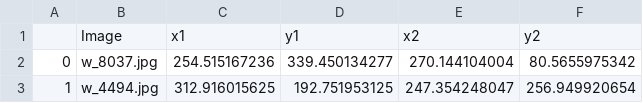
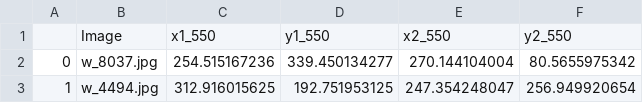
Before and after one commit to ryankresse/whale_recognition, a CSV file: test_pts_550.csv, drawn as a sheet; only a part is shown; removed rows and columns are numbered as before the commit, all else as after; the diff names each change by its address in the sheet, - before the commit and + after, or states it on an @@ line.

```diff
--- a/test_pts_550.csv
+++ b/test_pts_550.csv
-row 1:  | Image | x1 | y1 | x2 | y2
+row 1:  | Image | x1_550 | y1_550 | x2_550 | y2_550
```
Also changed, not shown: 8 other files.
